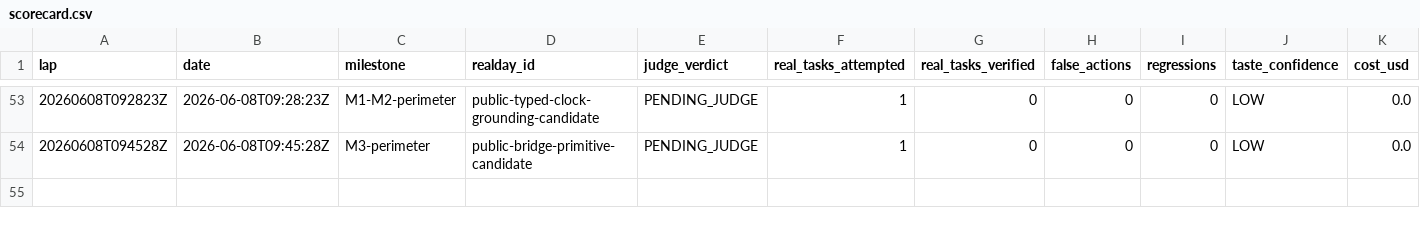
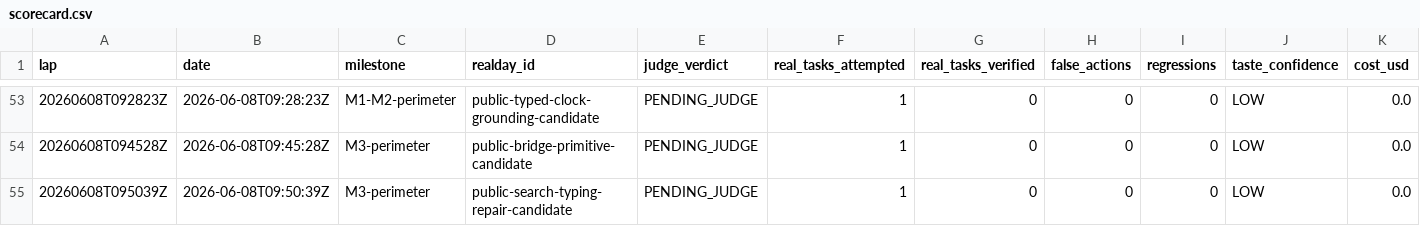
Before and after one commit to anticipation-labs/Anticipy, a CSV file: logs/scorecard.csv, drawn as a sheet; only a part is shown, gaps mark what is left out; rows hold the shown columns only; the diff names each change by its address in the sheet, - before the commit and + after, or states it on an @@ line.

Commit message:
log search typing repair candidate

```diff
--- a/logs/scorecard.csv
+++ b/logs/scorecard.csv
+row 55: 20260608T095039Z | 2026-06-08T09:50:39Z | M3-perimeter | public-search-typing-repair-candidate | PENDING_JUDGE | 1 | 0 | 0 | 0 | LOW | 0.0
```
Also changed, not shown: 3 other files.
